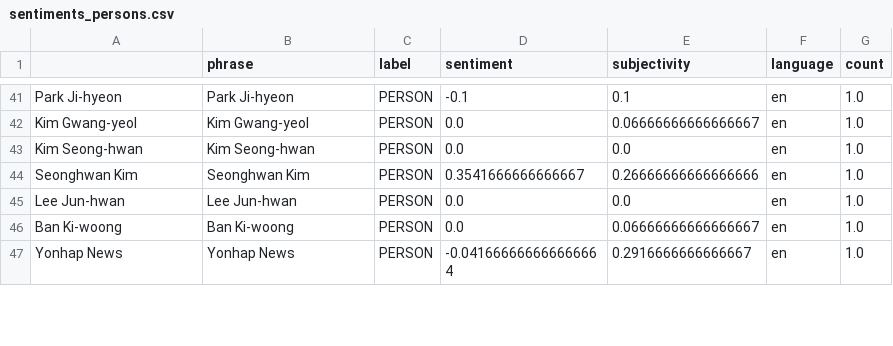
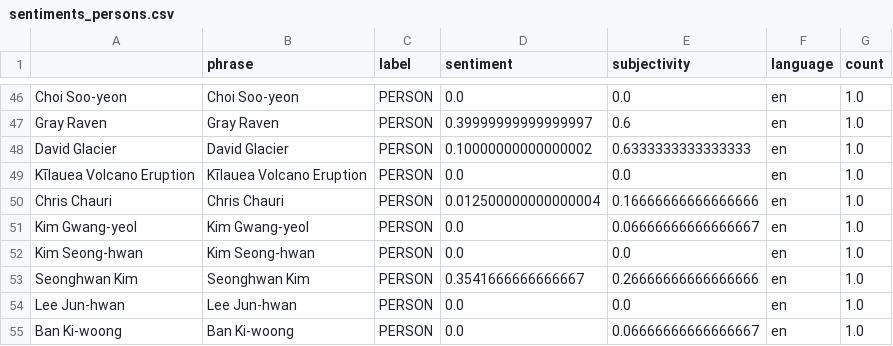
Before and after one commit to kamic-news/koreanExtremes, a CSV file: csv/sentiments_persons.csv, drawn as a sheet; only a part is shown, gaps mark what is left out; the shorter side is filled out with more unchanged rows; addresses are those after the commit; the diff covers the shown part only; the diff names each change by its address in the sheet, - before the commit and + after, or states it on an @@ line.

```diff
--- a/csv/sentiments_persons.csv
+++ b/csv/sentiments_persons.csv
-A46: Park Ji-hyeon
+A46: Choi Soo-yeon
-B46 (phrase): Park Ji-hyeon
+B46 (phrase): Choi Soo-yeon
-D46 (sentiment): -0.1
+D46 (sentiment): 0.0
-E46 (subjectivity): 0.1
+E46 (subjectivity): 0.0
@@ row 114 moved to row 47: Gray Raven @@
+row 48: David Glacier | David Glacier | PERSON | 0.10000000000000002 | 0.6333333333333333 | en | 1.0
+row 49: Kīlauea Volcano Eruption | Kīlauea Volcano Eruption | PERSON | 0.0 | 0.0 | en | 1.0
+row 50: Chris Chauri | Chris Chauri | PERSON | 0.012500000000000004 | 0.16666666666666666 | en | 1.0
```
Also changed, not shown: 7 added rows, 1 removed row and 34 moved rows elsewhere in this file, csv/sentiments_days.csv, csv/sentiments_locations.csv, 5 other files.
